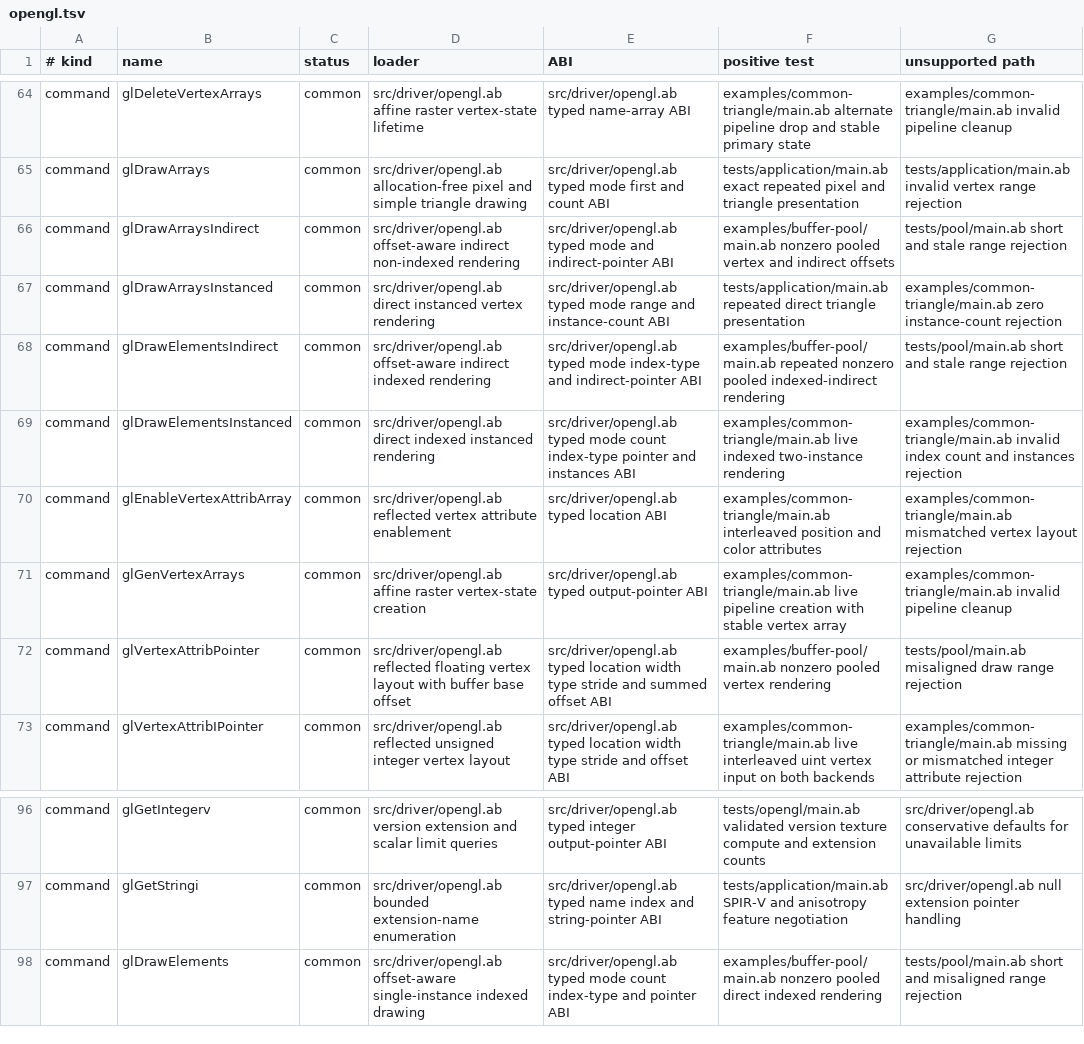
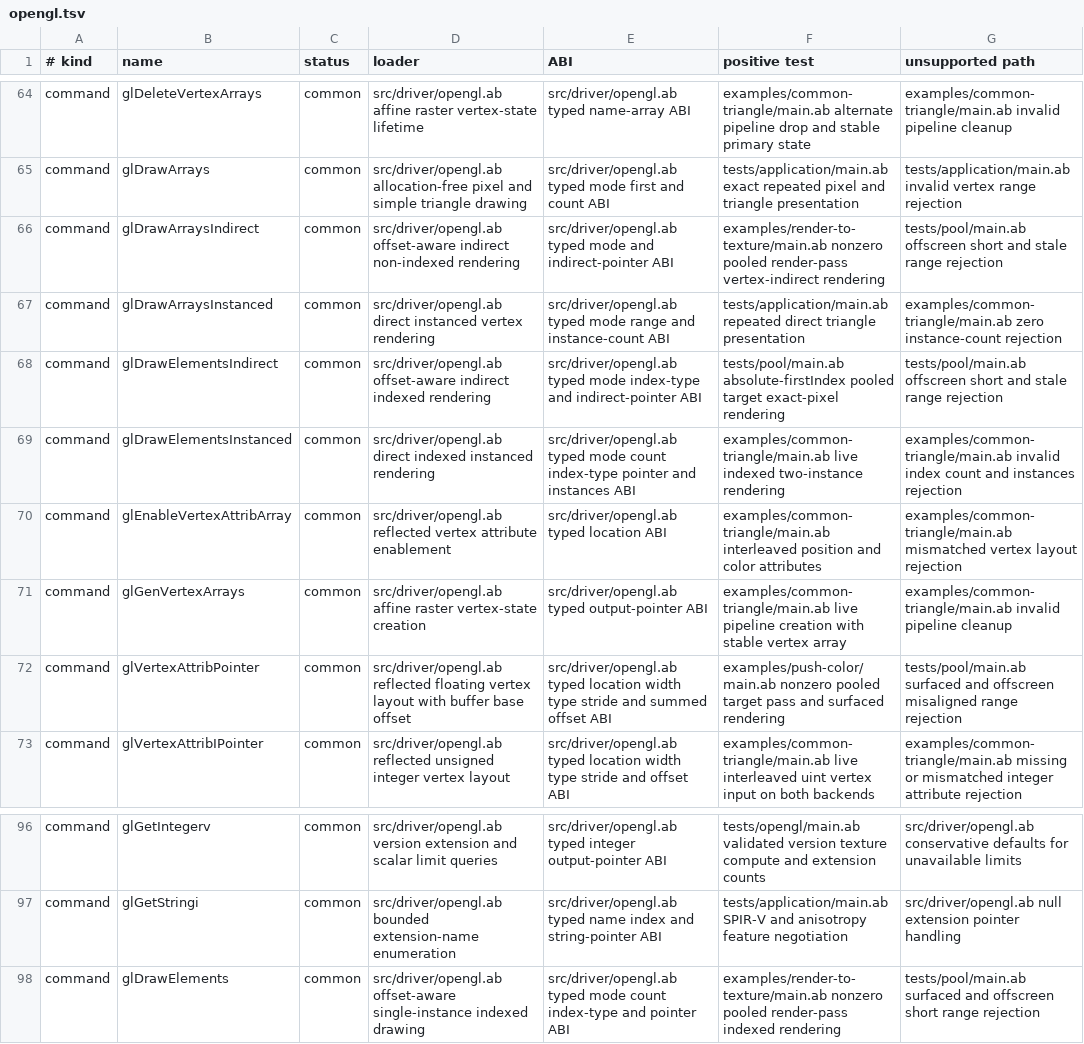
Before and after one commit to AndreBaltazar8/abla-graphics, a TSV file: registry/audit/opengl.tsv, drawn as a sheet; only a part is shown, gaps mark what is left out.

```diff
--- a/registry/audit/opengl.tsv
+++ b/registry/audit/opengl.tsv
@@ -65,5 +65,5 @@ command	glDeleteVertexArrays	common	src/driver/opengl.ab affine raster vertex-st
 command	glDrawArrays	common	src/driver/opengl.ab allocation-free pixel and simple triangle drawing	src/driver/opengl.ab typed mode first and count ABI	tests/application/main.ab exact repeated pixel and triangle presentation	tests/application/main.ab invalid vertex range rejection
-command	glDrawArraysIndirect	common	src/driver/opengl.ab offset-aware indirect non-indexed rendering	src/driver/opengl.ab typed mode and indirect-pointer ABI	examples/buffer-pool/main.ab nonzero pooled vertex and indirect offsets	tests/pool/main.ab short and stale range rejection
+command	glDrawArraysIndirect	common	src/driver/opengl.ab offset-aware indirect non-indexed rendering	src/driver/opengl.ab typed mode and indirect-pointer ABI	examples/render-to-texture/main.ab nonzero pooled render-pass vertex-indirect rendering	tests/pool/main.ab offscreen short and stale range rejection
 command	glDrawArraysInstanced	common	src/driver/opengl.ab direct instanced vertex rendering	src/driver/opengl.ab typed mode range and instance-count ABI	tests/application/main.ab repeated direct triangle presentation	examples/common-triangle/main.ab zero instance-count rejection
-command	glDrawElementsIndirect	common	src/driver/opengl.ab offset-aware indirect indexed rendering	src/driver/opengl.ab typed mode index-type and indirect-pointer ABI	examples/buffer-pool/main.ab repeated nonzero pooled indexed-indirect rendering	tests/pool/main.ab short and stale range rejection
+command	glDrawElementsIndirect	common	src/driver/opengl.ab offset-aware indirect indexed rendering	src/driver/opengl.ab typed mode index-type and indirect-pointer ABI	tests/pool/main.ab absolute-firstIndex pooled target exact-pixel rendering	tests/pool/main.ab offscreen short and stale range rejection
 command	glDrawElementsInstanced	common	src/driver/opengl.ab direct indexed instanced rendering	src/driver/opengl.ab typed mode count index-type pointer and instances ABI	examples/common-triangle/main.ab live indexed two-instance rendering	examples/common-triangle/main.ab invalid index count and instances rejection
@@ -71,3 +71,3 @@ command	glEnableVertexAttribArray	common	src/driver/opengl.ab reflected vertex a
 command	glGenVertexArrays	common	src/driver/opengl.ab affine raster vertex-state creation	src/driver/opengl.ab typed output-pointer ABI	examples/common-triangle/main.ab live pipeline creation with stable vertex array	examples/common-triangle/main.ab invalid pipeline cleanup
-command	glVertexAttribPointer	common	src/driver/opengl.ab reflected floating vertex layout with buffer base offset	src/driver/opengl.ab typed location width type stride and summed offset ABI	examples/buffer-pool/main.ab nonzero pooled vertex rendering	tests/pool/main.ab misaligned draw range rejection
+command	glVertexAttribPointer	common	src/driver/opengl.ab reflected floating vertex layout with buffer base offset	src/driver/opengl.ab typed location width type stride and summed offset ABI	examples/push-color/main.ab nonzero pooled target pass and surfaced rendering	tests/pool/main.ab surfaced and offscreen misaligned range rejection
 command	glVertexAttribIPointer	common	src/driver/opengl.ab reflected unsigned integer vertex layout	src/driver/opengl.ab typed location width type stride and offset ABI	examples/common-triangle/main.ab live interleaved uint vertex input on both backends	examples/common-triangle/main.ab missing or mismatched integer attribute rejection
@@ -97,2 +97,2 @@ command	glGetIntegerv	common	src/driver/opengl.ab version extension and scalar l
 command	glGetStringi	common	src/driver/opengl.ab bounded extension-name enumeration	src/driver/opengl.ab typed name index and string-pointer ABI	tests/application/main.ab SPIR-V and anisotropy feature negotiation	src/driver/opengl.ab null extension pointer handling
-command	glDrawElements	common	src/driver/opengl.ab offset-aware single-instance indexed drawing	src/driver/opengl.ab typed mode count index-type and pointer ABI	examples/buffer-pool/main.ab nonzero pooled direct indexed rendering	tests/pool/main.ab short and misaligned range rejection
+command	glDrawElements	common	src/driver/opengl.ab offset-aware single-instance indexed drawing	src/driver/opengl.ab typed mode count index-type and pointer ABI	examples/render-to-texture/main.ab nonzero pooled render-pass indexed rendering	tests/pool/main.ab surfaced and offscreen short range rejection
```
Also changed, not shown: registry/audit/vulkan.tsv, 12 other files.
